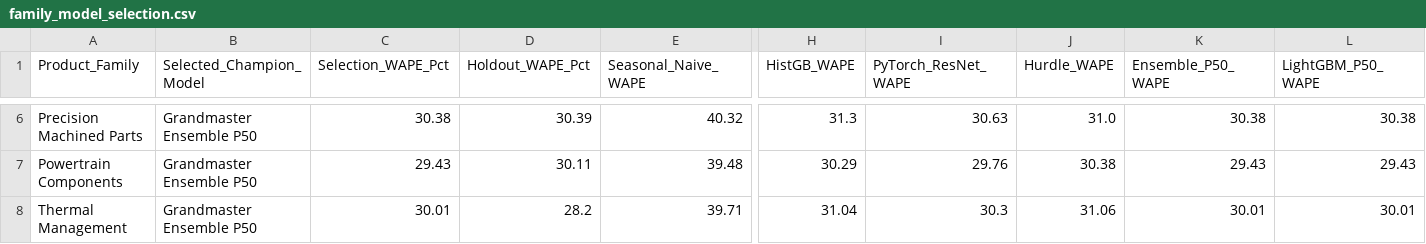
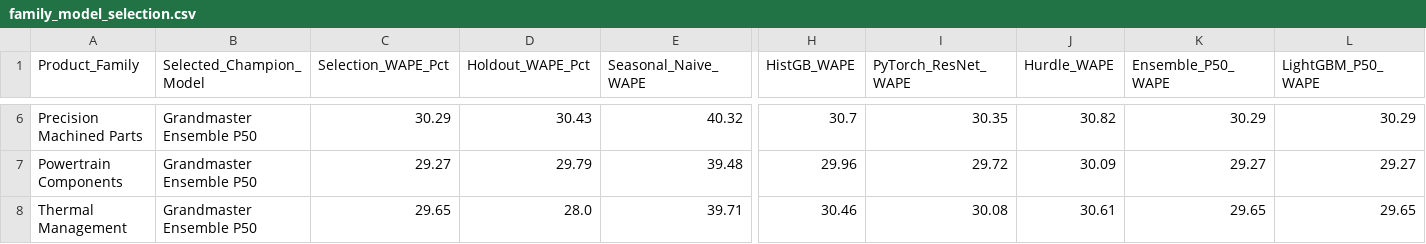
Before and after one commit to pkprajapati7402/mks-hackathon, a CSV file: outputs/family_model_selection.csv, drawn as a sheet; only a part is shown, gaps mark what is left out; the diff covers the shown part only; the diff names each change by its address in the sheet, - before the commit and + after, or states it on an @@ line.

```diff
--- a/outputs/family_model_selection.csv
+++ b/outputs/family_model_selection.csv
-C6 (Selection_WAPE_Pct): 30.38
+C6 (Selection_WAPE_Pct): 30.29
-D6 (Holdout_WAPE_Pct): 30.39
+D6 (Holdout_WAPE_Pct): 30.43
-H6 (HistGB_WAPE): 31.3
+H6 (HistGB_WAPE): 30.7
-I6 (PyTorch_ResNet_WAPE): 30.63
+I6 (PyTorch_ResNet_WAPE): 30.35
-J6 (Hurdle_WAPE): 31.0
+J6 (Hurdle_WAPE): 30.82
-K6 (Ensemble_P50_WAPE): 30.38
+K6 (Ensemble_P50_WAPE): 30.29
-L6 (LightGBM_P50_WAPE): 30.38
+L6 (LightGBM_P50_WAPE): 30.29
-C7 (Selection_WAPE_Pct): 29.43
+C7 (Selection_WAPE_Pct): 29.27
-D7 (Holdout_WAPE_Pct): 30.11
+D7 (Holdout_WAPE_Pct): 29.79
-H7 (HistGB_WAPE): 30.29
+H7 (HistGB_WAPE): 29.96
-I7 (PyTorch_ResNet_WAPE): 29.76
+I7 (PyTorch_ResNet_WAPE): 29.72
-J7 (Hurdle_WAPE): 30.38
+J7 (Hurdle_WAPE): 30.09
-K7 (Ensemble_P50_WAPE): 29.43
+K7 (Ensemble_P50_WAPE): 29.27
-L7 (LightGBM_P50_WAPE): 29.43
+L7 (LightGBM_P50_WAPE): 29.27
-C8 (Selection_WAPE_Pct): 30.01
+C8 (Selection_WAPE_Pct): 29.65
-D8 (Holdout_WAPE_Pct): 28.2
+D8 (Holdout_WAPE_Pct): 28.0
-H8 (HistGB_WAPE): 31.04
+H8 (HistGB_WAPE): 30.46
-I8 (PyTorch_ResNet_WAPE): 30.3
+I8 (PyTorch_ResNet_WAPE): 30.08
-J8 (Hurdle_WAPE): 31.06
+J8 (Hurdle_WAPE): 30.61
-K8 (Ensemble_P50_WAPE): 30.01
+K8 (Ensemble_P50_WAPE): 29.65
-L8 (LightGBM_P50_WAPE): 30.01
+L8 (LightGBM_P50_WAPE): 29.65
```
Also changed, not shown: 28 edited cells elsewhere in this file, outputs/abc_xyz_inventory.csv, outputs/backtest_breakdowns.csv, 15 other files.
